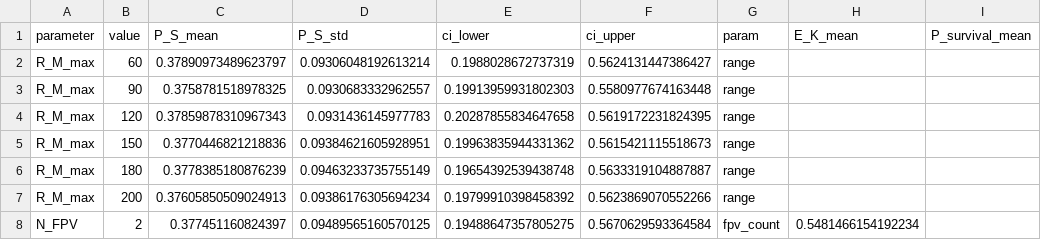
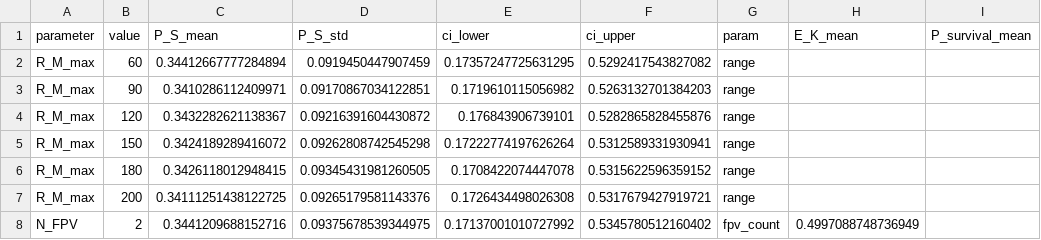
Before and after one commit to mr-fool/Deep-Strike-FPV-Simulation, a CSV file: outputs/sensitivity_analysis_results.csv, drawn as a sheet; only a part is shown; the diff covers the shown part only.

```diff
--- a/outputs/sensitivity_analysis_results.csv
+++ b/outputs/sensitivity_analysis_results.csv
@@ -1,8 +1,8 @@
 parameter,value,P_S_mean,P_S_std,ci_lower,ci_upper,param,E_K_mean,P_survival_mean
-R_M_max,60,0.37890973489623797,0.09306048192613214,0.1988028672737319,0.5624131447386427,range,,
-R_M_max,90,0.3758781518978325,0.0930683332962557,0.19913959931802303,0.5580977674163448,range,,
-R_M_max,120,0.37859878310967343,0.0931436145977783,0.20287855834647658,0.5619172231824395,range,,
-R_M_max,150,0.3770446821218836,0.09384621605928951,0.19963835944331362,0.5615421115518673,range,,
-R_M_max,180,0.3778385180876239,0.09463233735755149,0.19654392539438748,0.5633319104887887,range,,
-R_M_max,200,0.37605850509024913,0.09386176305694234,0.19799910398458392,0.5623869070552266,range,,
-N_FPV,2,0.377451160824397,0.09489565160570125,0.19488647357805275,0.5670629593364584,fpv_count,0.5481466154192234,
+R_M_max,60,0.34412667777284894,0.0919450447907459,0.17357247725631295,0.5292417543827082,range,,
+R_M_max,90,0.3410286112409971,0.09170867034122851,0.1719610115056982,0.5263132701384203,range,,
+R_M_max,120,0.3432282621138367,0.09216391604430872,0.176843906739101,0.5282865828455876,range,,
+R_M_max,150,0.3424189289416072,0.09262808742545298,0.17222774197626264,0.5312589331930941,range,,
+R_M_max,180,0.3426118012948415,0.09345431981260505,0.1708422074447078,0.5315622596359152,range,,
+R_M_max,200,0.34111251438122725,0.09265179581143376,0.1726434498026308,0.5317679427919721,range,,
+N_FPV,2,0.3441209688152716,0.09375678539344975,0.17137001010727992,0.5345780512160402,fpv_count,0.4997088748736949,
```
Also changed, not shown: 97 edited cells elsewhere in this file, outputs/sensitivity_coefficients.csv, outputs/summary_statistics.csv, 9 other files.
